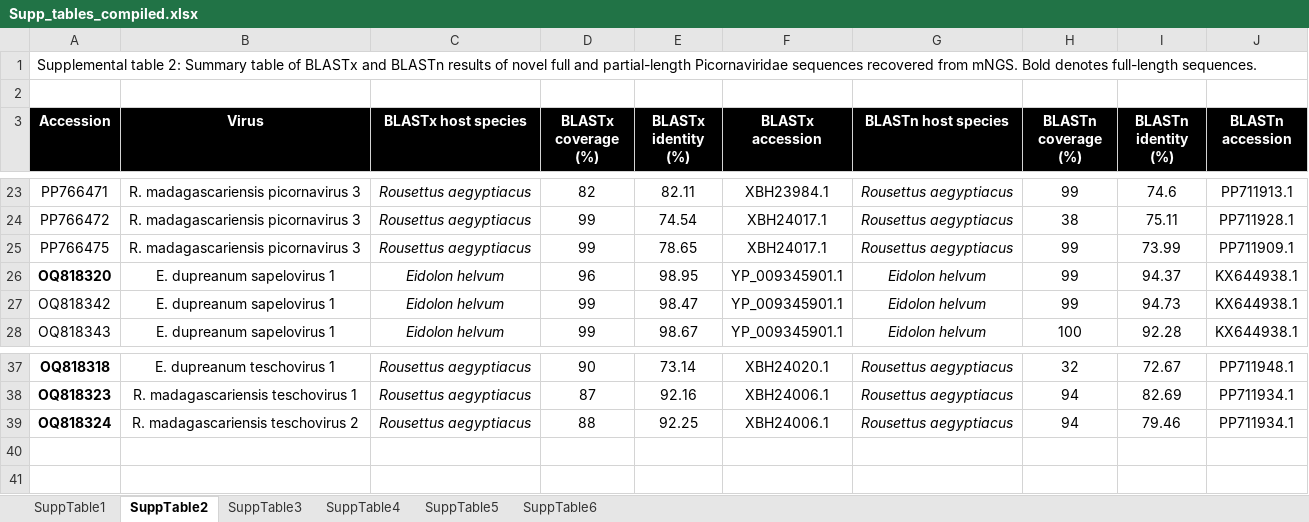
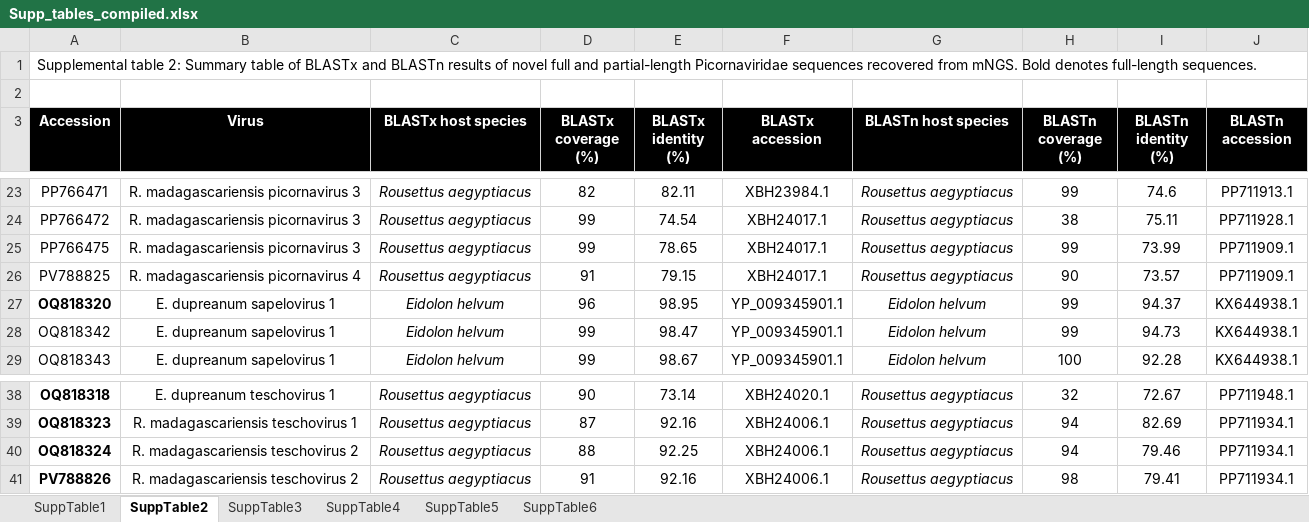
Before and after one commit to brooklabteam/Kettenburg_mada-bat-picornavirus, an Excel workbook: final_tables/Supp_tables_compiled.xlsx, sheet SuppTable2, drawn as a sheet; only a part is shown, gaps mark what is left out; values as stored, in another font and other column widths than the file's, no borders; the diff names each change by its address in the sheet, - before the commit and + after, or states it on an @@ line.

```diff
--- a/final_tables/Supp_tables_compiled.xlsx (sheet SuppTable2)
+++ b/final_tables/Supp_tables_compiled.xlsx (sheet SuppTable2)
+row 26: PV788825 | R. madagascariensis picornavirus 4 | Rousettus aegyptiacus | 91 | 79.15 | XBH24017.1 | Rousettus aegyptiacus | 90 | 73.57 | PP711909.1
+row 41: PV788826 | R. madagascariensis teschovirus 2 | Rousettus aegyptiacus | 91 | 92.16 | XBH24006.1 | Rousettus aegyptiacus | 98 | 79.41 | PP711934.1
```
Also changed, not shown: sheet SuppTable4, sheet SuppTable6, sheet SuppTable3, sheet SuppTable5, 3 other files.
